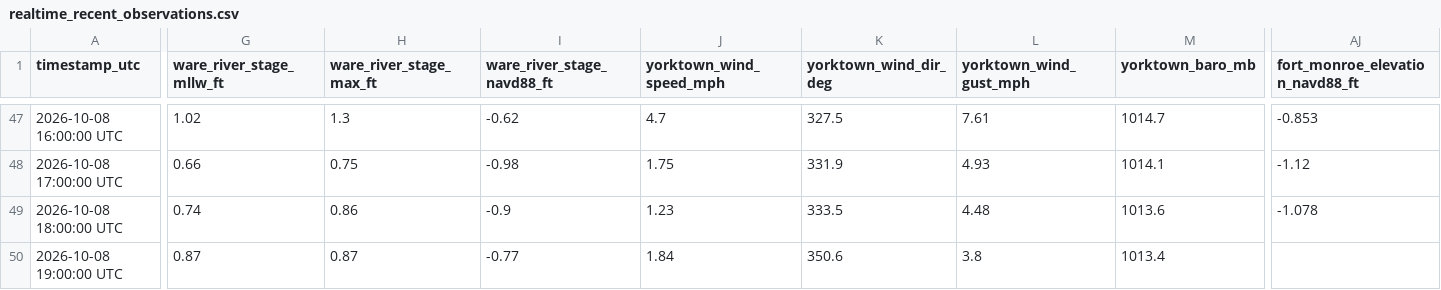
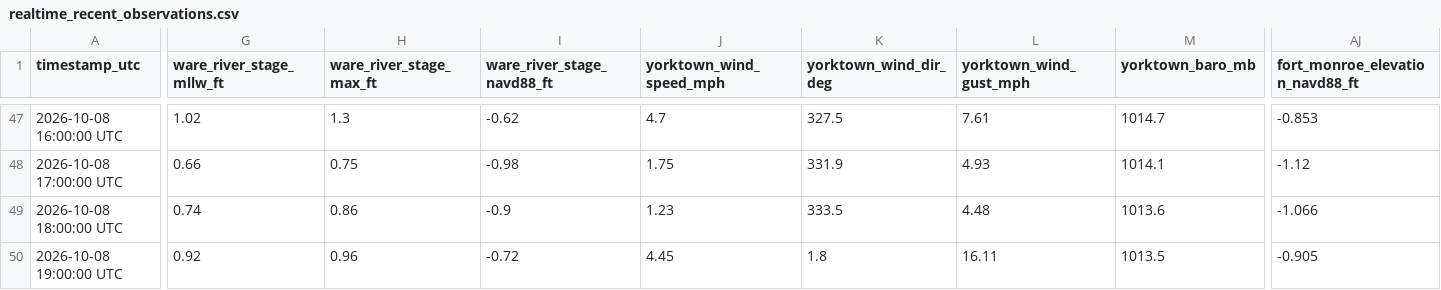
Before and after one commit to flatfoot584/mathews-flood-monitor, a CSV file: realtime_recent_observations.csv, drawn as a sheet; only a part is shown, gaps mark what is left out; the diff covers the shown part only; the diff names each change by its address in the sheet, - before the commit and + after, or states it on an @@ line.

```diff
--- a/realtime_recent_observations.csv
+++ b/realtime_recent_observations.csv
-AJ49 (fort_monroe_elevation_navd88_ft): -1.078
+AJ49 (fort_monroe_elevation_navd88_ft): -1.066
-G50 (ware_river_stage_mllw_ft): 0.87
+G50 (ware_river_stage_mllw_ft): 0.92
-H50 (ware_river_stage_max_ft): 0.87
+H50 (ware_river_stage_max_ft): 0.96
-I50 (ware_river_stage_navd88_ft): -0.77
+I50 (ware_river_stage_navd88_ft): -0.72
-J50 (yorktown_wind_speed_mph): 1.84
+J50 (yorktown_wind_speed_mph): 4.45
-K50 (yorktown_wind_dir_deg): 350.6
+K50 (yorktown_wind_dir_deg): 1.8
-L50 (yorktown_wind_gust_mph): 3.8
+L50 (yorktown_wind_gust_mph): 16.11
-M50 (yorktown_baro_mb): 1013.4
+M50 (yorktown_baro_mb): 1013.5
-AJ50 (fort_monroe_elevation_navd88_ft): (empty)
+AJ50 (fort_monroe_elevation_navd88_ft): -0.905
```
Also changed, not shown: 14 edited cells elsewhere in this file, issued_forecast_archive.csv, 10 other files.
